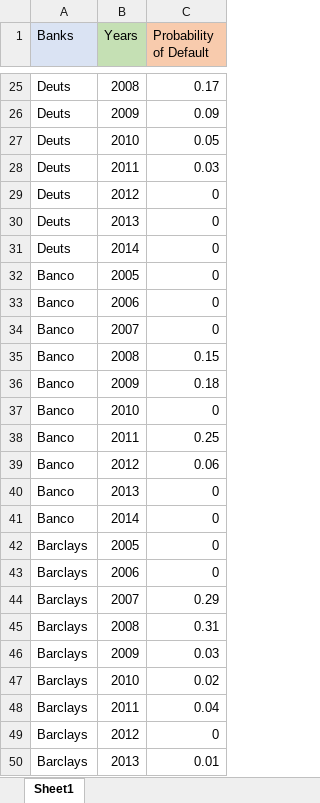
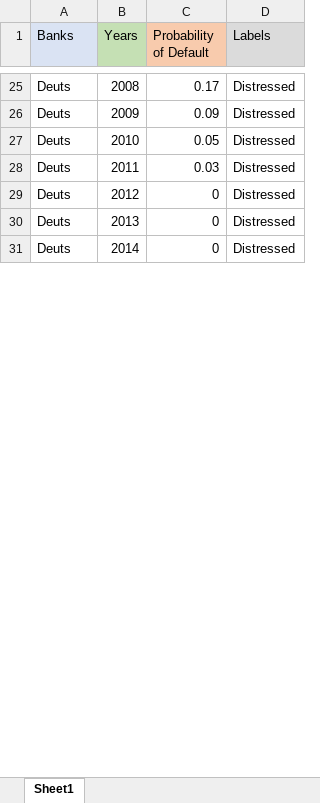
Before and after one commit to AnnieWork13/KMV-Metron, an Excel workbook: Probability_of_default.xlsx, sheet Sheet1, drawn as a sheet; only a part is shown, gaps mark what is left out; values as stored, in another font and other column widths than the file's, no borders; removed rows and columns are numbered as before the commit, all else as after; the diff covers the shown part only; the diff names each change by its address in the sheet, - before the commit and + after, or states it on an @@ line.

```diff
--- a/Probability_of_default.xlsx (sheet Sheet1)
+++ b/Probability_of_default.xlsx (sheet Sheet1)
+column D (Labels), rows 25-31: all Distressed
-row 32: Banco | 2005 | 0
-row 33: Banco | 2006 | 0
-row 34: Banco | 2007 | 0
-row 35: Banco | 2008 | 0.15
-row 36: Banco | 2009 | 0.18
-row 37: Banco | 2010 | 0
-row 38: Banco | 2011 | 0.25
-row 39: Banco | 2012 | 0.06
-row 40: Banco | 2013 | 0
-row 41: Banco | 2014 | 0
-row 42: Barclays | 2005 | 0
-row 43: Barclays | 2006 | 0
-row 44: Barclays | 2007 | 0.29
-row 45: Barclays | 2008 | 0.31
-row 46: Barclays | 2009 | 0.03
-row 47: Barclays | 2010 | 0.02
-row 48: Barclays | 2011 | 0.04
-row 49: Barclays | 2012 | 0
-row 50: Barclays | 2013 | 0.01
```
Also changed, not shown: 91 removed rows elsewhere in this sheet, hidden cells, 1 other file.
